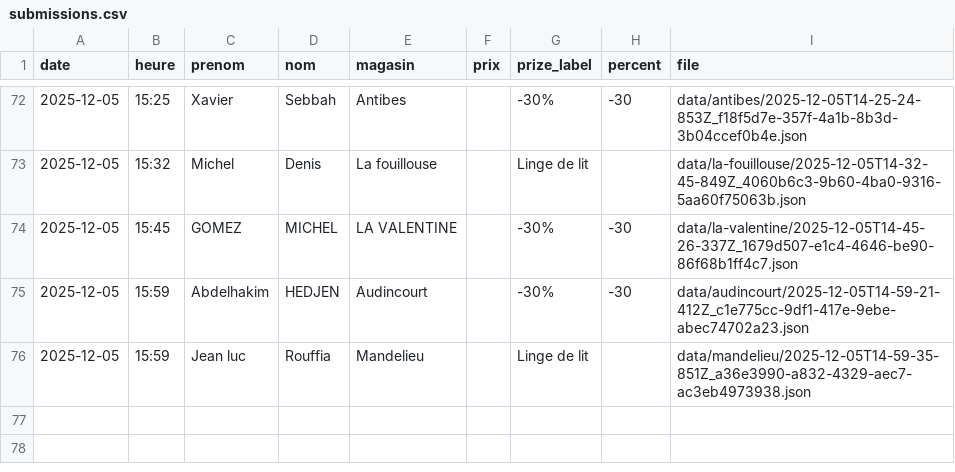
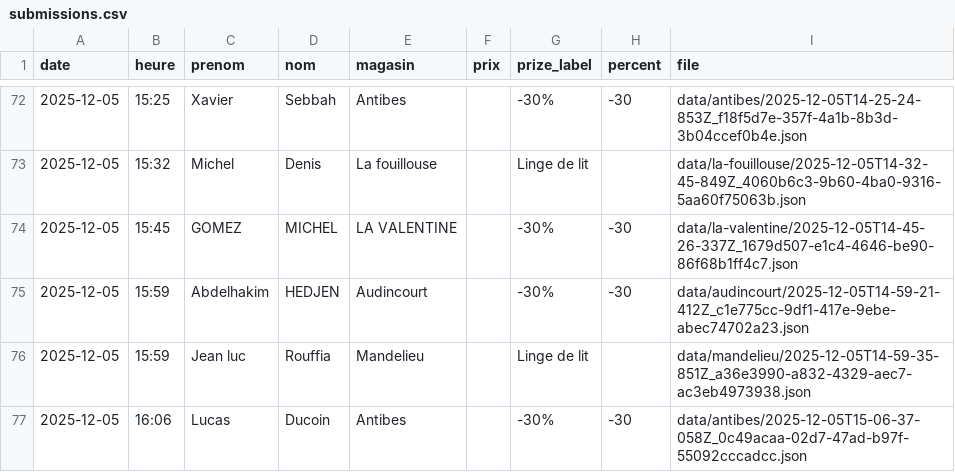
Before and after one commit to parmaktdm/Roue-de-Maliterie-2, a CSV file: data/submissions.csv, drawn as a sheet; only a part is shown, gaps mark what is left out; the diff names each change by its address in the sheet, - before the commit and + after, or states it on an @@ line.

Commit message:
Append data/submissions.csv

```diff
--- a/data/submissions.csv
+++ b/data/submissions.csv
+row 77: 2025-12-05 | 16:06 | Lucas | Ducoin | Antibes |  | -30% | -30 | data/antibes/2025-12-05T15-06-37-058Z_0c49acaa-02d7-47ad-b97f-55092cccadcc.json
```
